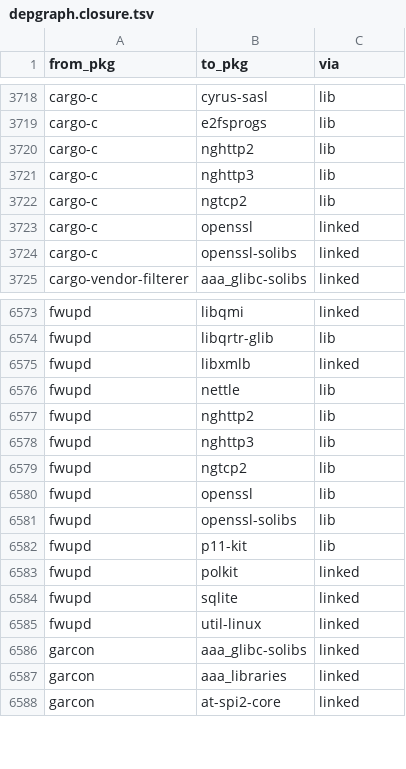
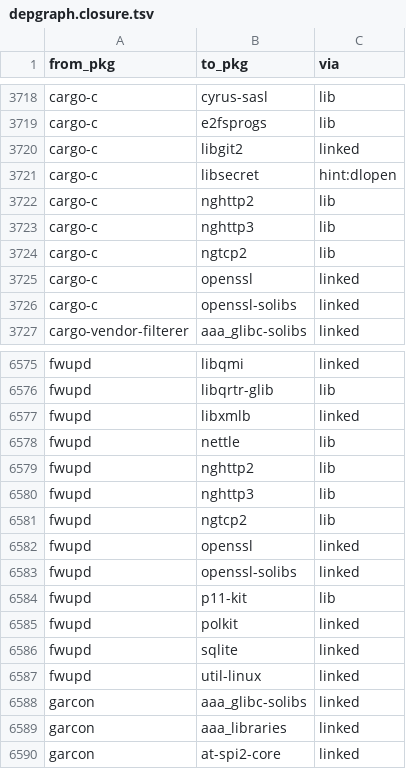
Before and after one commit to rizitis/Slackware64-Current-sofiles, a TSV file: depgraph.closure.tsv, drawn as a sheet; only a part is shown, gaps mark what is left out.

```diff
--- a/depgraph.closure.tsv
+++ b/depgraph.closure.tsv
@@ -3719,2 +3719,4 @@ cargo-c	cyrus-sasl	lib
 cargo-c	e2fsprogs	lib
+cargo-c	libgit2	linked
+cargo-c	libsecret	hint:dlopen
 cargo-c	nghttp2	lib
@@ -6579,4 +6581,4 @@ fwupd	nghttp3	lib
 fwupd	ngtcp2	lib
-fwupd	openssl	lib
-fwupd	openssl-solibs	lib
+fwupd	openssl	linked
+fwupd	openssl-solibs	linked
 fwupd	p11-kit	lib
```
Also changed, not shown: depgraph.hints.tsv, 11 other files.
